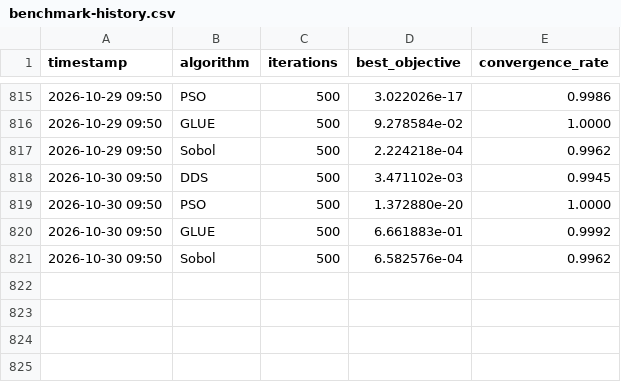
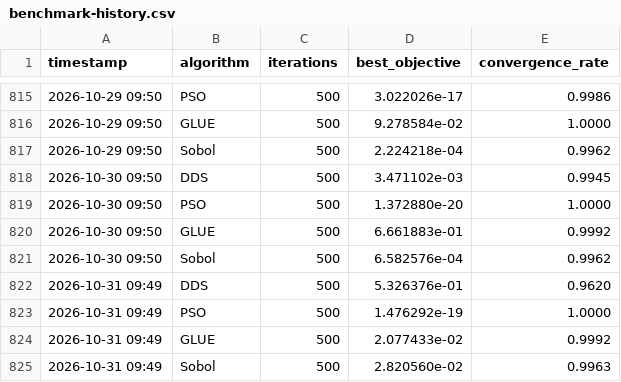
Before and after one commit to rushmarshall/PySWATPlus, a CSV file: docs/benchmark-history.csv, drawn as a sheet; only a part is shown, gaps mark what is left out.

```diff
--- a/docs/benchmark-history.csv
+++ b/docs/benchmark-history.csv
@@ -821 +821,5 @@ timestamp,algorithm,iterations,best_objective,convergence_rate
 2026-10-30 09:50,Sobol,500,6.582576e-04,0.9962
+2026-10-31 09:49,DDS,500,5.326376e-01,0.9620
+2026-10-31 09:49,PSO,500,1.476292e-19,1.0000
+2026-10-31 09:49,GLUE,500,2.077433e-02,0.9992
+2026-10-31 09:49,Sobol,500,2.820560e-02,0.9963
```
Also changed, not shown: 2 other files.
